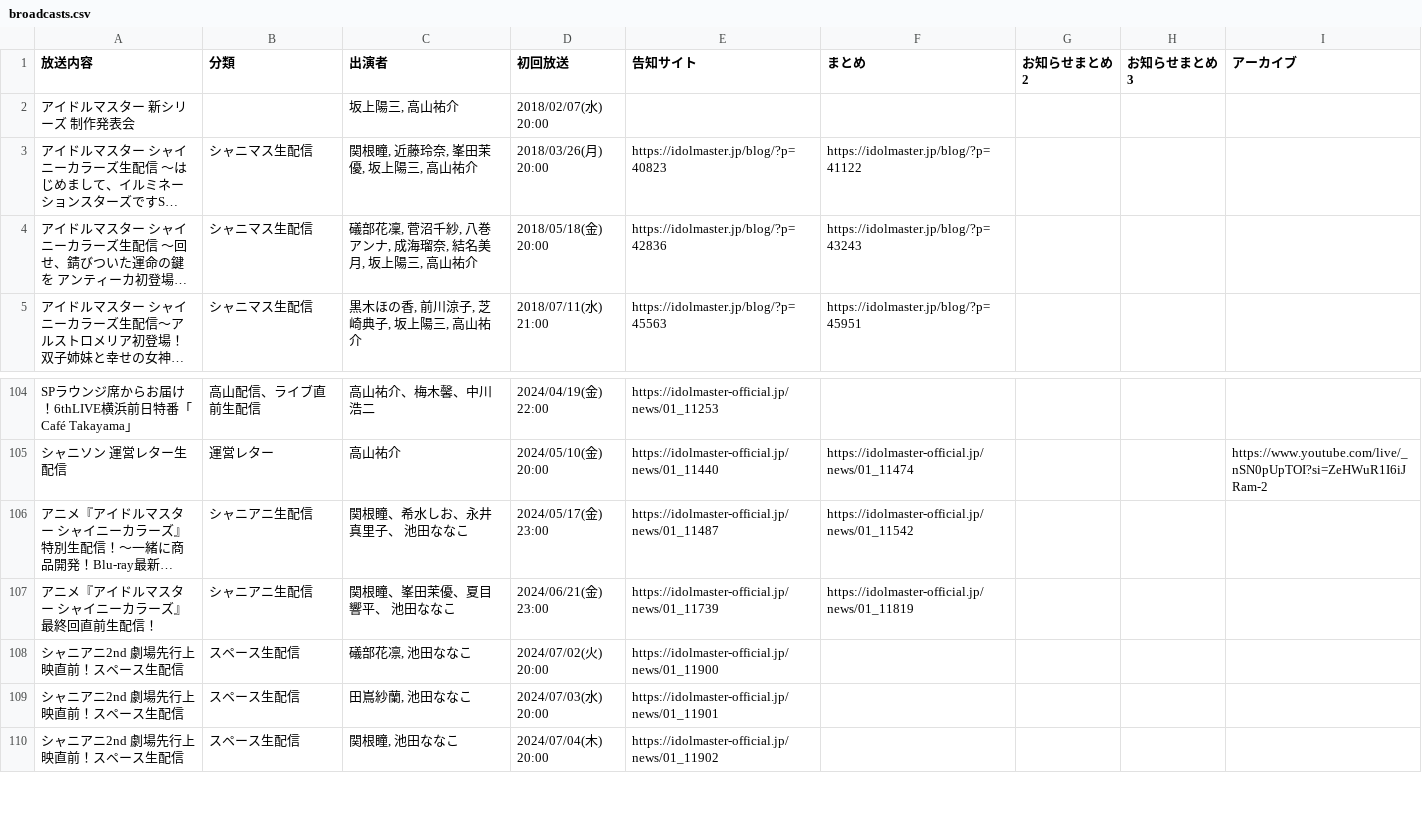
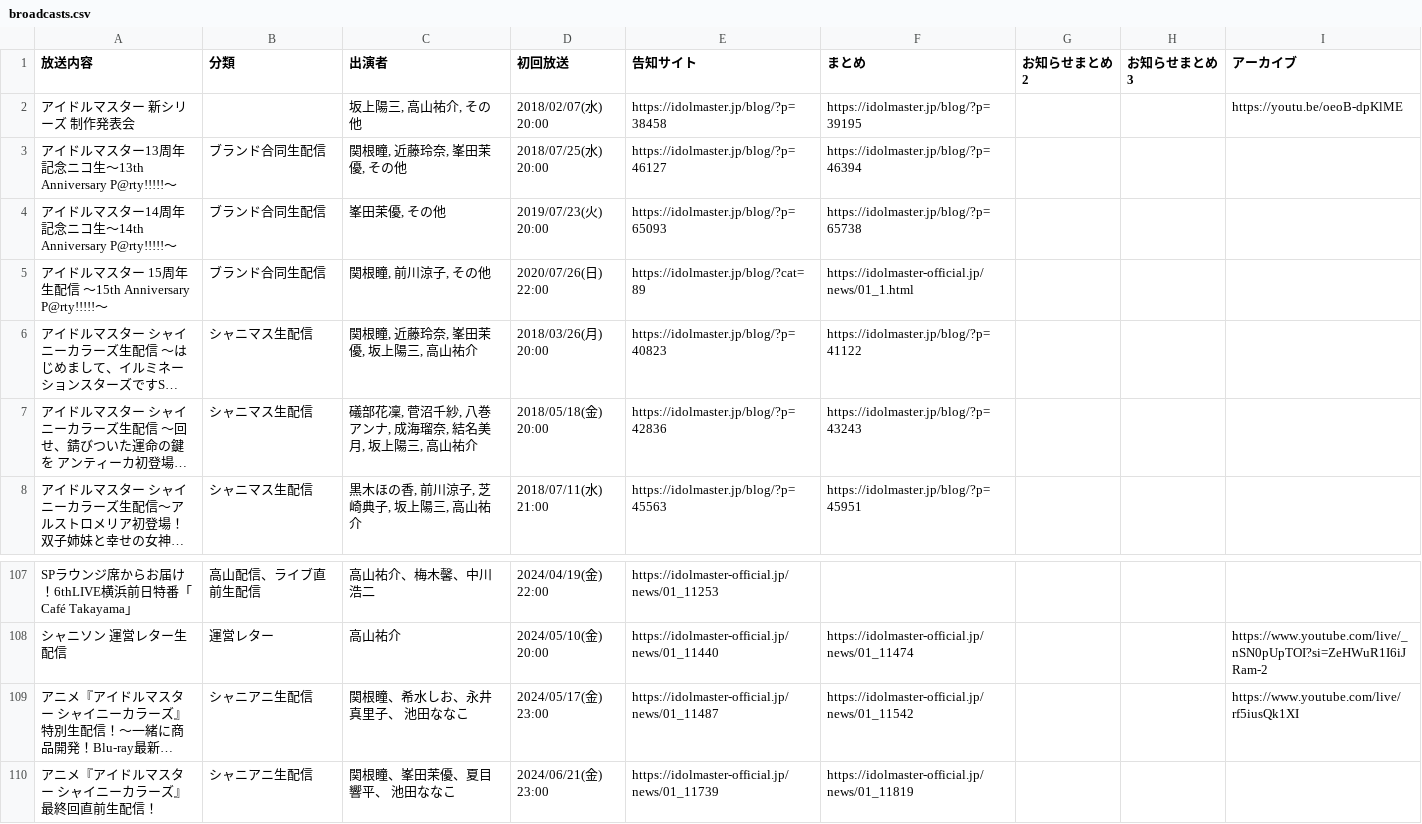
Before and after one commit to seinarish/shiny-colors-live-database, a CSV file: broadcasts.csv, drawn as a sheet; only a part is shown, gaps mark what is left out; the shorter side is filled out with more unchanged rows; long unchanged cells end in …; addresses are those after the commit; the diff names each change by its address in the sheet, - before the commit and + after, or states it on an @@ line.

Commit message:
Add broadcast and Shiny Radio data to public site

```diff
--- a/broadcasts.csv
+++ b/broadcasts.csv
-C2 (出演者): 坂上陽三, 高山祐介
+C2 (出演者): 坂上陽三, 高山祐介, その他
-E2 (告知サイト): (empty)
+E2 (告知サイト): https://idolmaster.jp/blog/?p=38458
-F2 (まとめ): (empty)
+F2 (まとめ): https://idolmaster.jp/blog/?p=39195
-I2 (アーカイブ): (empty)
+I2 (アーカイブ): https://youtu.be/oeoB-dpKlME
+row 3: アイドルマスター13周年記念ニコ生～13th Anniversary P@rty!!!!!～ | ブランド合同生配信 | 関根瞳, 近藤玲奈, 峯田茉優, その他 | 2018/07/25(水) 20:00 | https://idolmaster.jp/blog/?p=46127 | https://idolmaster.jp/blog/?p=46394
+row 4: アイドルマスター14周年記念ニコ生～14th Anniversary P@rty!!!!!～ | ブランド合同生配信 | 峯田茉優, その他 | 2019/07/23(火) 20:00 | https://idolmaster.jp/blog/?p=65093 | https://idolmaster.jp/blog/?p=65738
+row 5: アイドルマスター 15周年生配信 ～15th Anniversary P@rty!!!!!～ | ブランド合同生配信 | 関根瞳, 前川涼子, その他 | 2020/07/26(日) 22:00 | https://idolmaster.jp/blog/?cat=89 | https://idolmaster-official.jp/news/01_1.html
-I109 (アーカイブ): (empty)
+I109 (アーカイブ): https://www.youtube.com/live/rf5iusQk1XI
```
Also changed, not shown: shiny_radio_appearances.csv, shiny_radio_master.csv, 2 other files.
